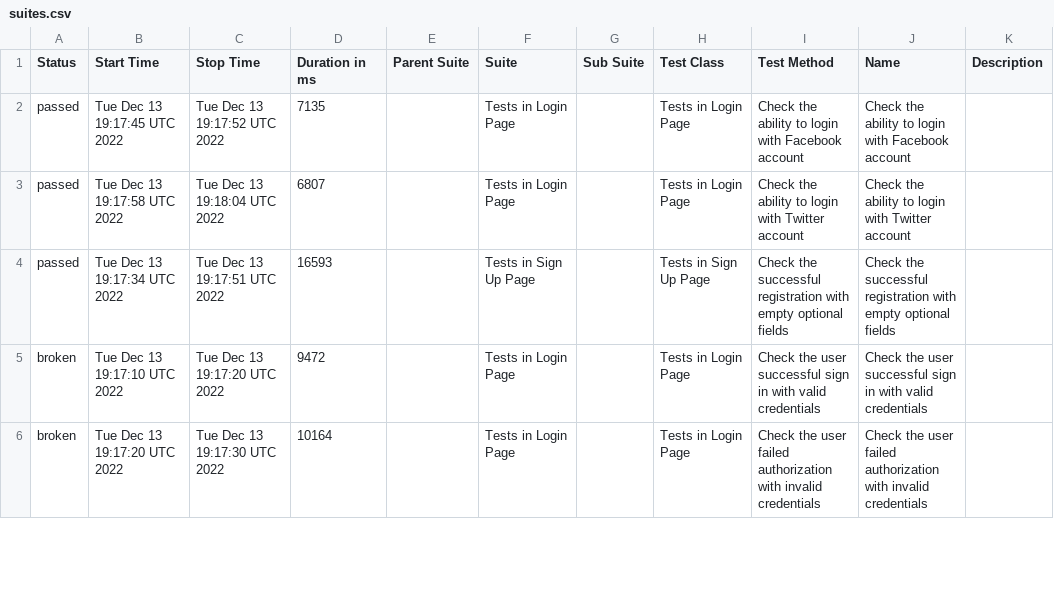
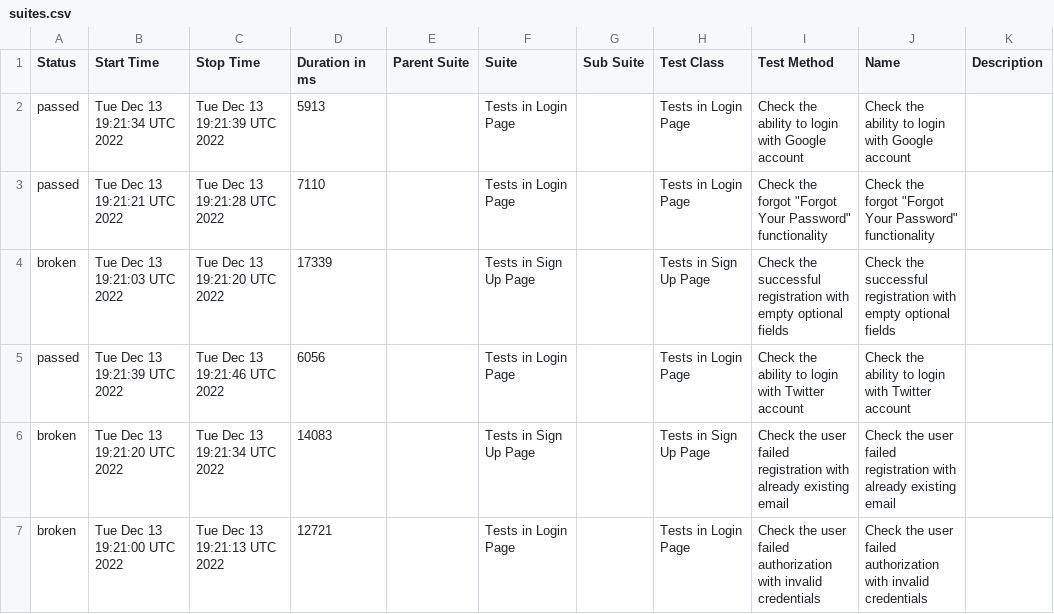
Before and after one commit to txt2021/Solo_Luxury_Autotests, a CSV file: data/suites.csv, drawn as a sheet; only a part is shown; the diff covers the shown part only.

```diff
--- a/data/suites.csv
+++ b/data/suites.csv
@@ -1,6 +1,7 @@
 "Status","Start Time","Stop Time","Duration in ms","Parent Suite","Suite","Sub Suite","Test Class","Test Method","Name","Description"
-"passed","Tue Dec 13 19:17:45 UTC 2022","Tue Dec 13 19:17:52 UTC 2022","7135","","Tests in Login Page","","Tests in Login Page","Check the ability to login with Facebook account","Check the ability to login with Facebook account",""
-"passed","Tue Dec 13 19:17:58 UTC 2022","Tue Dec 13 19:18:04 UTC 2022","6807","","Tests in Login Page","","Tests in Login Page","Check the ability to login with Twitter account","Check the ability to login with Twitter account",""
-"passed","Tue Dec 13 19:17:34 UTC 2022","Tue Dec 13 19:17:51 UTC 2022","16593","","Tests in Sign Up Page","","Tests in Sign Up Page","Check the successful registration with empty optional fields","Check the successful registration with empty optional fields",""
-"broken","Tue Dec 13 19:17:10 UTC 2022","Tue Dec 13 19:17:20 UTC 2022","9472","","Tests in Login Page","","Tests in Login Page","Check the user successful sign in with valid credentials","Check the user successful sign in with valid credentials",""
-"broken","Tue Dec 13 19:17:20 UTC 2022","Tue Dec 13 19:17:30 UTC 2022","10164","","Tests in Login Page","","Tests in Login Page","Check the user failed authorization with invalid credentials","Check the user failed authorization with invalid credentials",""
+"passed","Tue Dec 13 19:21:34 UTC 2022","Tue Dec 13 19:21:39 UTC 2022","5913","","Tests in Login Page","","Tests in Login Page","Check the ability to login with Google account","Check the ability to login with Google account",""
+"passed","Tue Dec 13 19:21:21 UTC 2022","Tue Dec 13 19:21:28 UTC 2022","7110","","Tests in Login Page","","Tests in Login Page","Check the forgot ""Forgot Your Password"" functionality","Check the forgot ""Forgot Your Password"" functionality",""
+"broken","Tue Dec 13 19:21:03 UTC 2022","Tue Dec 13 19:21:20 UTC 2022","17339","","Tests in Sign Up Page","","Tests in Sign Up Page","Check the successful registration with empty optional fields","Check the successful registration with empty optional fields",""
+"passed","Tue Dec 13 19:21:39 UTC 2022","Tue Dec 13 19:21:46 UTC 2022","6056","","Tests in Login Page","","Tests in Login Page","Check the ability to login with Twitter account","Check the ability to login with Twitter account",""
+"broken","Tue Dec 13 19:21:20 UTC 2022","Tue Dec 13 19:21:34 UTC 2022","14083","","Tests in Sign Up Page","","Tests in Sign Up Page","Check the user failed registration with already existing email","Check the user failed registration with already existing email",""
+"broken","Tue Dec 13 19:21:00 UTC 2022","Tue Dec 13 19:21:13 UTC 2022","12721","","Tests in Login Page","","Tests in Login Page","Check the user failed authorization with invalid credentials","Check the user failed authorization with invalid credentials",""
```
Also changed, not shown: 1 added row, 2 removed rows and 18 edited cells elsewhere in this file, 44 other files.
